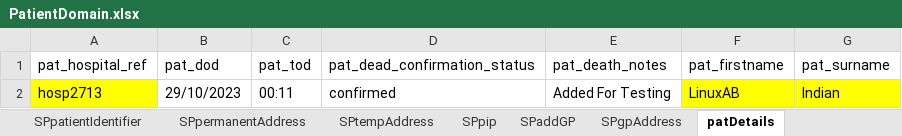
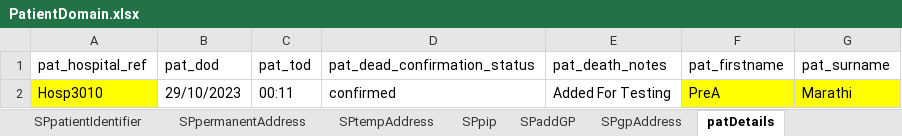
Before and after one commit to manojvyavahare27/C4Automation, an Excel workbook: ExcelFiles/PatientDomain.xlsx, sheet patDetails, drawn as a sheet; values as stored, in another font and other column widths than the file's, no borders; the diff names each change by its address in the sheet, - before the commit and + after, or states it on an @@ line.

```diff
--- a/ExcelFiles/PatientDomain.xlsx (sheet patDetails)
+++ b/ExcelFiles/PatientDomain.xlsx (sheet patDetails)
-A2 (pat_hospital_ref): hosp2713
+A2 (pat_hospital_ref): Hosp3010
-F2 (pat_firstname): LinuxAB
+F2 (pat_firstname): PreA
-G2 (pat_surname): Indian
+G2 (pat_surname): Marathi
```
Also changed, not shown: sheet patientIdentifier, sheet addPatient, sheet editPatient.
